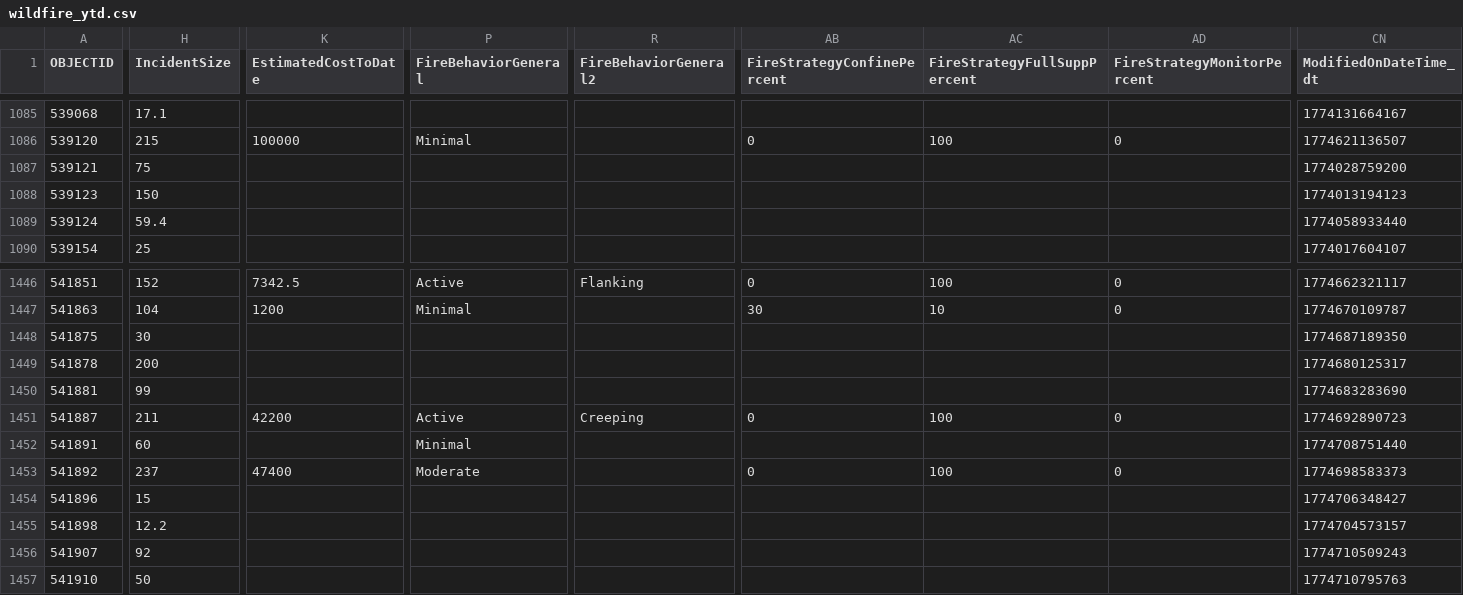
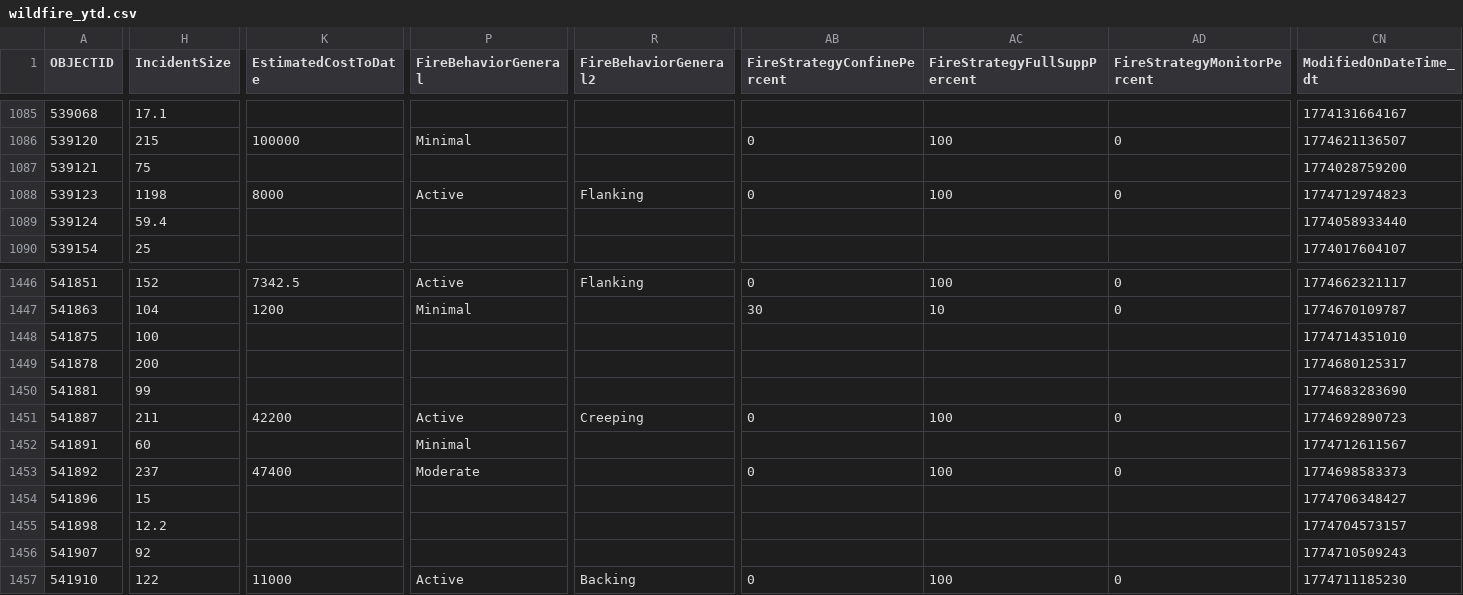
Before and after one commit to githamm/wildfire-tracker, a CSV file: data/wildfire_ytd.csv, drawn as a sheet; only a part is shown, gaps mark what is left out; the diff covers the shown part only; the diff names each change by its address in the sheet, - before the commit and + after, or states it on an @@ line.

```diff
--- a/data/wildfire_ytd.csv
+++ b/data/wildfire_ytd.csv
-H1088 (IncidentSize): 150
+H1088 (IncidentSize): 1198
-K1088 (EstimatedCostToDate): (empty)
+K1088 (EstimatedCostToDate): 8000
-P1088 (FireBehaviorGeneral): (empty)
+P1088 (FireBehaviorGeneral): Active
-R1088 (FireBehaviorGeneral2): (empty)
+R1088 (FireBehaviorGeneral2): Flanking
-AB1088 (FireStrategyConfinePercent): (empty)
+AB1088 (FireStrategyConfinePercent): 0
-AC1088 (FireStrategyFullSuppPercent): (empty)
+AC1088 (FireStrategyFullSuppPercent): 100
-AD1088 (FireStrategyMonitorPercent): (empty)
+AD1088 (FireStrategyMonitorPercent): 0
-CN1088 (ModifiedOnDateTime_dt): 1774013194123
+CN1088 (ModifiedOnDateTime_dt): 1774712974823
-H1448 (IncidentSize): 30
+H1448 (IncidentSize): 100
-CN1448 (ModifiedOnDateTime_dt): 1774687189350
+CN1448 (ModifiedOnDateTime_dt): 1774714351010
-CN1452 (ModifiedOnDateTime_dt): 1774708751440
+CN1452 (ModifiedOnDateTime_dt): 1774712611567
-H1457 (IncidentSize): 50
+H1457 (IncidentSize): 122
-K1457 (EstimatedCostToDate): (empty)
+K1457 (EstimatedCostToDate): 11000
-P1457 (FireBehaviorGeneral): (empty)
+P1457 (FireBehaviorGeneral): Active
-R1457 (FireBehaviorGeneral2): (empty)
+R1457 (FireBehaviorGeneral2): Backing
-AB1457 (FireStrategyConfinePercent): (empty)
+AB1457 (FireStrategyConfinePercent): 0
-AC1457 (FireStrategyFullSuppPercent): (empty)
+AC1457 (FireStrategyFullSuppPercent): 100
-AD1457 (FireStrategyMonitorPercent): (empty)
+AD1457 (FireStrategyMonitorPercent): 0
-CN1457 (ModifiedOnDateTime_dt): 1774710795763
+CN1457 (ModifiedOnDateTime_dt): 1774711185230
```
Also changed, not shown: 102 edited cells elsewhere in this file.
